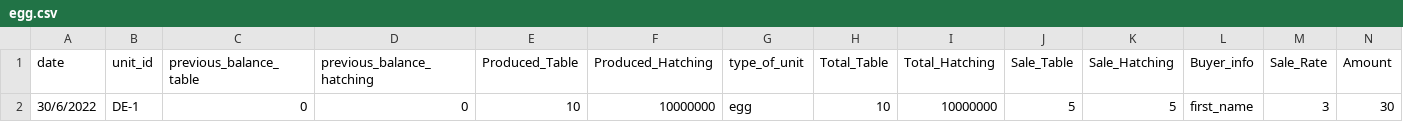
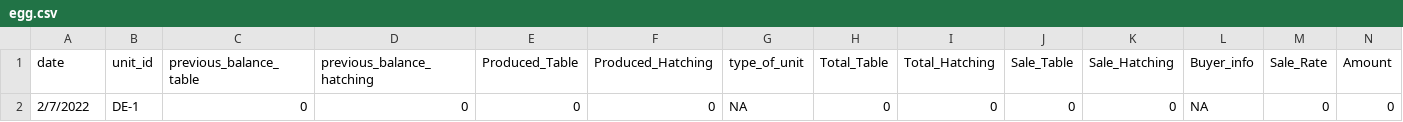
Before and after one commit to akr-25/ProjectMurga-Backend, a CSV file: egg.csv, drawn as a sheet; only a part is shown; removed rows and columns are numbered as before the commit, all else as after; rows hold the shown columns only; the diff names each change by its address in the sheet, - before the commit and + after, or states it on an @@ line.

Commit message:
log table backend done

```diff
--- a/egg.csv
+++ b/egg.csv
-row 2: 30/6/2022 | DE-1 | 0 | 0 | 10 | 10000000 | egg | 10 | 10000000 | 5 | 5 | first_name | 3 | 30
+row 2: 2/7/2022 | DE-1 | 0 | 0 | 0 | 0 | NA | 0 | 0 | 0 | 0 | NA | 0 | 0
```
Also changed, not shown: 12 other files.
